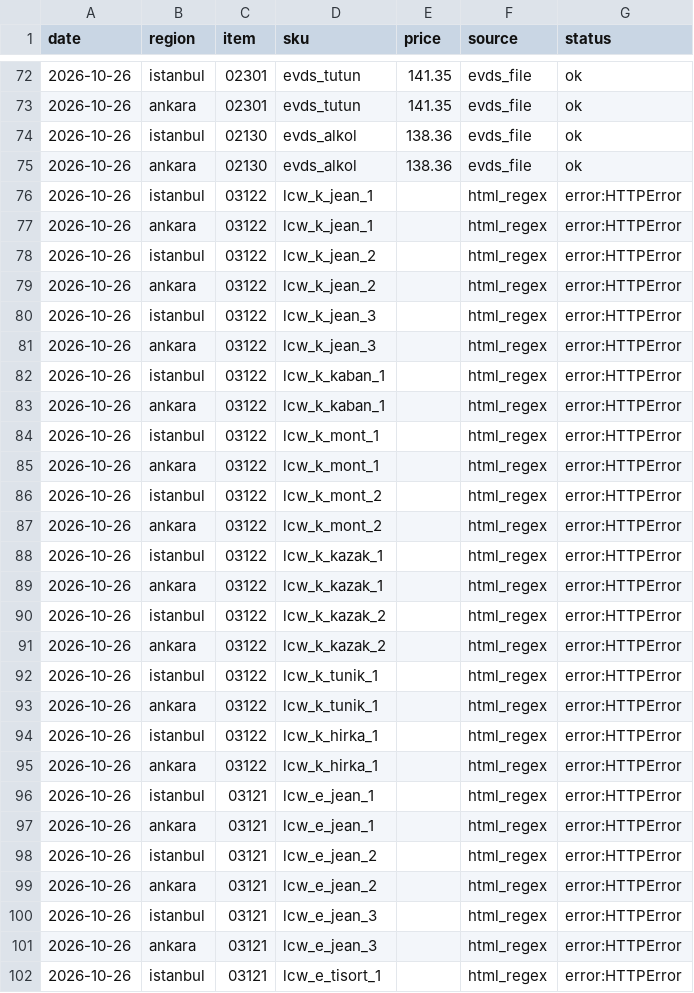
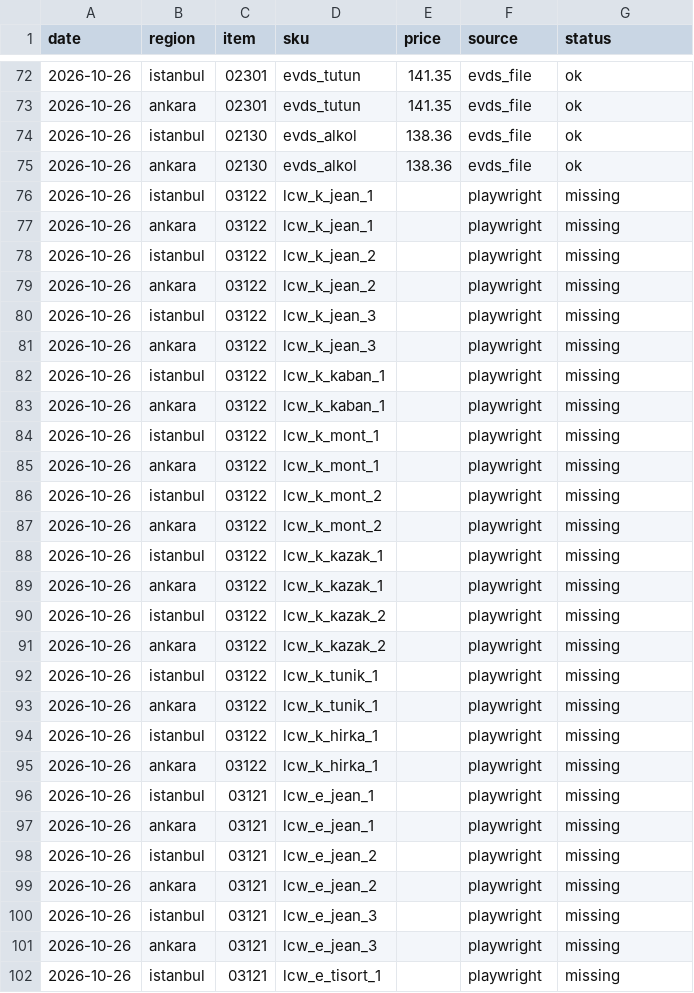
Before and after one commit to fkasap/KTufe, a CSV file: data/raw/2026-10-26.csv, drawn as a sheet; only a part is shown, gaps mark what is left out; the diff covers the shown part only.

Commit message:
data: 2026-10-26 çekimi

```diff
--- a/data/raw/2026-10-26.csv
+++ b/data/raw/2026-10-26.csv
@@ -75,28 +75,28 @@ date,region,item,sku,price,source,status
 2026-10-26,ankara,02130,evds_alkol,138.36,evds_file,ok
-2026-10-26,istanbul,03122,lcw_k_jean_1,,html_regex,error:HTTPError
-2026-10-26,ankara,03122,lcw_k_jean_1,,html_regex,error:HTTPError
-2026-10-26,istanbul,03122,lcw_k_jean_2,,html_regex,error:HTTPError
-2026-10-26,ankara,03122,lcw_k_jean_2,,html_regex,error:HTTPError
-2026-10-26,istanbul,03122,lcw_k_jean_3,,html_regex,error:HTTPError
-2026-10-26,ankara,03122,lcw_k_jean_3,,html_regex,error:HTTPError
-2026-10-26,istanbul,03122,lcw_k_kaban_1,,html_regex,error:HTTPError
-2026-10-26,ankara,03122,lcw_k_kaban_1,,html_regex,error:HTTPError
-2026-10-26,istanbul,03122,lcw_k_mont_1,,html_regex,error:HTTPError
-2026-10-26,ankara,03122,lcw_k_mont_1,,html_regex,error:HTTPError
-2026-10-26,istanbul,03122,lcw_k_mont_2,,html_regex,error:HTTPError
-2026-10-26,ankara,03122,lcw_k_mont_2,,html_regex,error:HTTPError
-2026-10-26,istanbul,03122,lcw_k_kazak_1,,html_regex,error:HTTPError
-2026-10-26,ankara,03122,lcw_k_kazak_1,,html_regex,error:HTTPError
-2026-10-26,istanbul,03122,lcw_k_kazak_2,,html_regex,error:HTTPError
-2026-10-26,ankara,03122,lcw_k_kazak_2,,html_regex,error:HTTPError
-2026-10-26,istanbul,03122,lcw_k_tunik_1,,html_regex,error:HTTPError
-2026-10-26,ankara,03122,lcw_k_tunik_1,,html_regex,error:HTTPError
-2026-10-26,istanbul,03122,lcw_k_hirka_1,,html_regex,error:HTTPError
-2026-10-26,ankara,03122,lcw_k_hirka_1,,html_regex,error:HTTPError
-2026-10-26,istanbul,03121,lcw_e_jean_1,,html_regex,error:HTTPError
-2026-10-26,ankara,03121,lcw_e_jean_1,,html_regex,error:HTTPError
-2026-10-26,istanbul,03121,lcw_e_jean_2,,html_regex,error:HTTPError
-2026-10-26,ankara,03121,lcw_e_jean_2,,html_regex,error:HTTPError
-2026-10-26,istanbul,03121,lcw_e_jean_3,,html_regex,error:HTTPError
-2026-10-26,ankara,03121,lcw_e_jean_3,,html_regex,error:HTTPError
-2026-10-26,istanbul,03121,lcw_e_tisort_1,,html_regex,error:HTTPError
+2026-10-26,istanbul,03122,lcw_k_jean_1,,playwright,missing
+2026-10-26,ankara,03122,lcw_k_jean_1,,playwright,missing
+2026-10-26,istanbul,03122,lcw_k_jean_2,,playwright,missing
+2026-10-26,ankara,03122,lcw_k_jean_2,,playwright,missing
+2026-10-26,istanbul,03122,lcw_k_jean_3,,playwright,missing
+2026-10-26,ankara,03122,lcw_k_jean_3,,playwright,missing
+2026-10-26,istanbul,03122,lcw_k_kaban_1,,playwright,missing
+2026-10-26,ankara,03122,lcw_k_kaban_1,,playwright,missing
+2026-10-26,istanbul,03122,lcw_k_mont_1,,playwright,missing
+2026-10-26,ankara,03122,lcw_k_mont_1,,playwright,missing
+2026-10-26,istanbul,03122,lcw_k_mont_2,,playwright,missing
+2026-10-26,ankara,03122,lcw_k_mont_2,,playwright,missing
+2026-10-26,istanbul,03122,lcw_k_kazak_1,,playwright,missing
+2026-10-26,ankara,03122,lcw_k_kazak_1,,playwright,missing
+2026-10-26,istanbul,03122,lcw_k_kazak_2,,playwright,missing
+2026-10-26,ankara,03122,lcw_k_kazak_2,,playwright,missing
+2026-10-26,istanbul,03122,lcw_k_tunik_1,,playwright,missing
+2026-10-26,ankara,03122,lcw_k_tunik_1,,playwright,missing
+2026-10-26,istanbul,03122,lcw_k_hirka_1,,playwright,missing
+2026-10-26,ankara,03122,lcw_k_hirka_1,,playwright,missing
+2026-10-26,istanbul,03121,lcw_e_jean_1,,playwright,missing
+2026-10-26,ankara,03121,lcw_e_jean_1,,playwright,missing
+2026-10-26,istanbul,03121,lcw_e_jean_2,,playwright,missing
+2026-10-26,ankara,03121,lcw_e_jean_2,,playwright,missing
+2026-10-26,istanbul,03121,lcw_e_jean_3,,playwright,missing
+2026-10-26,ankara,03121,lcw_e_jean_3,,playwright,missing
+2026-10-26,istanbul,03121,lcw_e_tisort_1,,playwright,missing
```
Also changed, not shown: 6 added rows and 88 edited cells elsewhere in this file.
